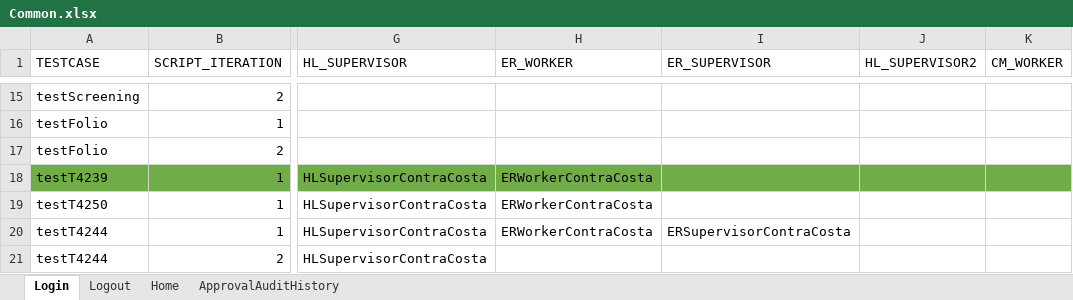
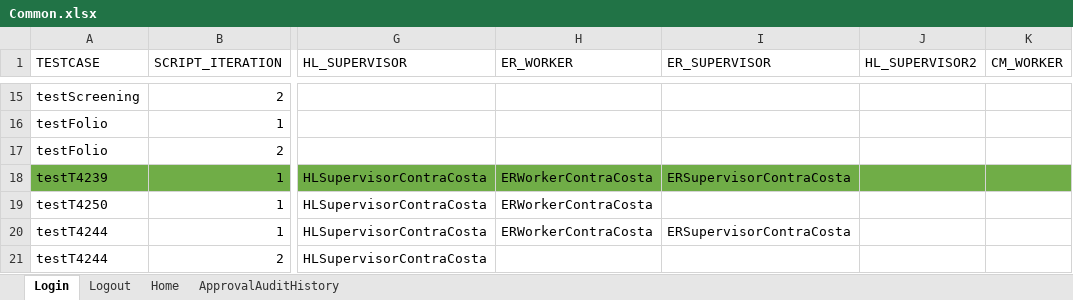
Before and after one commit to priya-singh4/POMExcelData, an Excel workbook: Common.xlsx, sheet Login, drawn as a sheet; only a part is shown, gaps mark what is left out; values as stored, in another font and other column widths than the file's, no borders; the diff names each change by its address in the sheet, - before the commit and + after, or states it on an @@ line.

Commit message:
Add files via upload

```diff
--- a/Common.xlsx (sheet Login)
+++ b/Common.xlsx (sheet Login)
-I18 (ER_SUPERVISOR): (empty)
+I18 (ER_SUPERVISOR): ERSupervisorContraCosta
```
